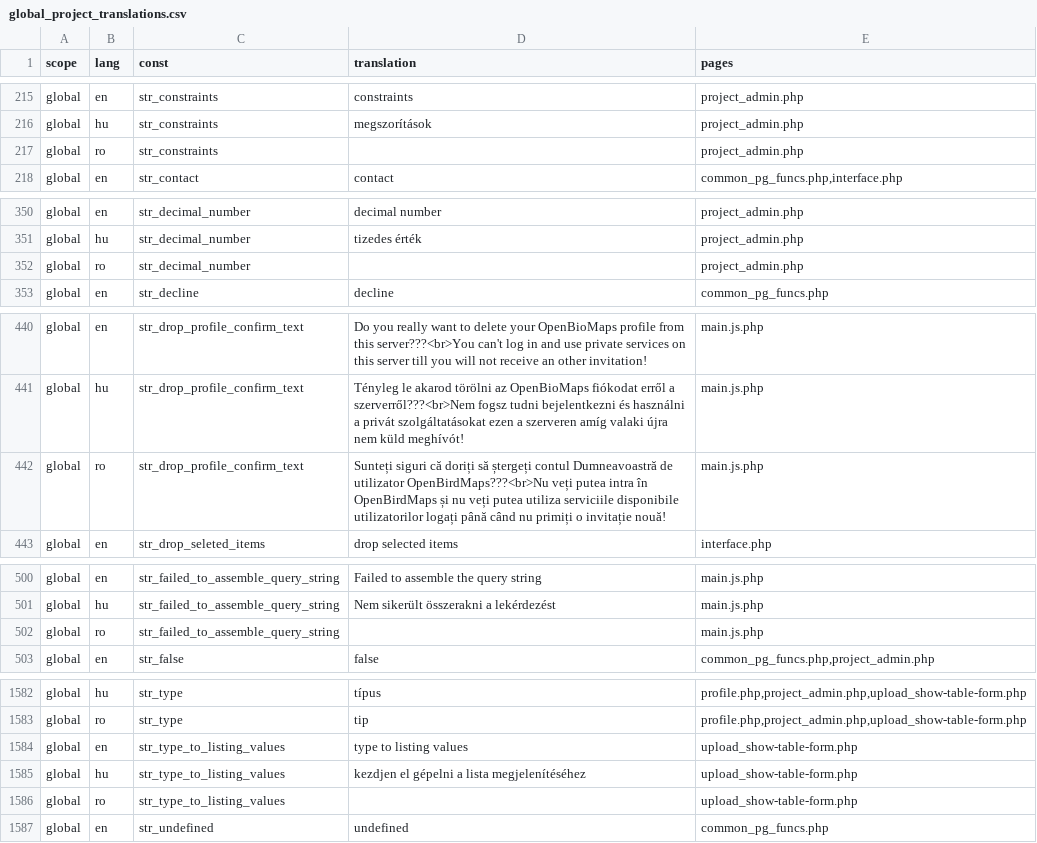
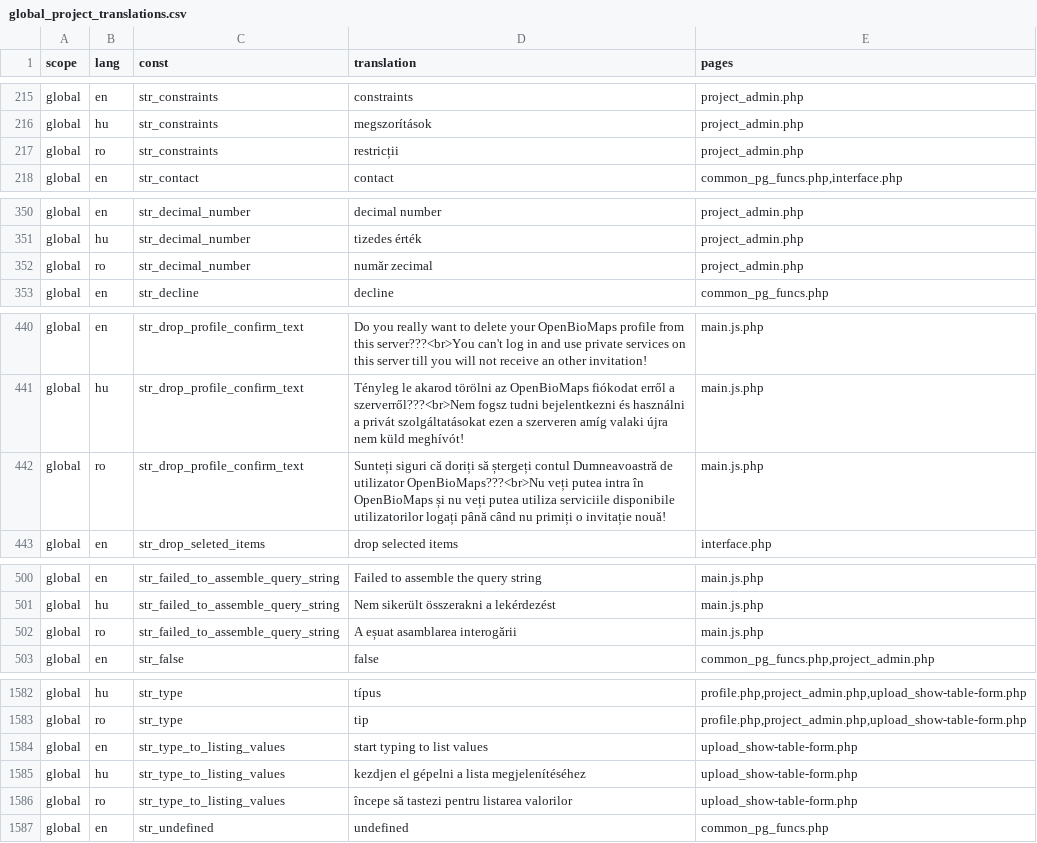
Before and after one commit to OpenBioMaps/translations, a CSV file: global_project_translations.csv, drawn as a sheet; only a part is shown, gaps mark what is left out; the diff covers the shown part only.

Commit message:
added some Romanian translations

```diff
--- a/global_project_translations.csv
+++ b/global_project_translations.csv
@@ -216,3 +216,3 @@
 "global","hu","str_constraints","megszorítások","project_admin.php"
-"global","ro","str_constraints",,"project_admin.php"
+"global","ro","str_constraints","restricții","project_admin.php"
 "global","en","str_contact","contact","common_pg_funcs.php,interface.php"
@@ -351,3 +351,3 @@
 "global","hu","str_decimal_number","tizedes érték","project_admin.php"
-"global","ro","str_decimal_number",,"project_admin.php"
+"global","ro","str_decimal_number","număr zecimal","project_admin.php"
 "global","en","str_decline","decline","common_pg_funcs.php"
@@ -441,3 +441,3 @@
 "global","hu","str_drop_profile_confirm_text","Tényleg le akarod törölni az OpenBioMaps fiókodat erről a szerverről???<br>Nem fogsz tudni bejelentkezni és használni a privát szolgáltatásokat ezen a szerveren amíg valaki újra nem küld meghívót!","main.js.php"
-"global","ro","str_drop_profile_confirm_text","Sunteți siguri că doriți să ștergeți contul Dumneavoastră de utilizator OpenBirdMaps???<br>Nu veți putea intra în OpenBirdMaps și nu veți putea utiliza serviciile disponibile utilizatorilor logați până când nu primiți o invitație nouă!","main.js.php"
+"global","ro","str_drop_profile_confirm_text","Sunteți siguri că doriți să ștergeți contul Dumneavoastră de utilizator OpenBioMaps???<br>Nu veți putea intra în OpenBioMaps și nu veți putea utiliza serviciile disponibile utilizatorilor logați până când nu primiți o invitație nouă!","main.js.php"
 "global","en","str_drop_seleted_items","drop selected items","interface.php"
@@ -501,3 +501,3 @@
 "global","hu","str_failed_to_assemble_query_string","Nem sikerült összerakni a lekérdezést","main.js.php"
-"global","ro","str_failed_to_assemble_query_string",,"main.js.php"
+"global","ro","str_failed_to_assemble_query_string","A eșuat asamblarea interogării","main.js.php"
 "global","en","str_false","false","common_pg_funcs.php,project_admin.php"
@@ -1583,5 +1583,5 @@
 "global","ro","str_type","tip","profile.php,project_admin.php,upload_show-table-form.php"
-"global","en","str_type_to_listing_values","type to listing values","upload_show-table-form.php"
+"global","en","str_type_to_listing_values","start typing to list values","upload_show-table-form.php"
 "global","hu","str_type_to_listing_values","kezdjen el gépelni a lista megjelenítéséhez","upload_show-table-form.php"
-"global","ro","str_type_to_listing_values",,"upload_show-table-form.php"
+"global","ro","str_type_to_listing_values","începe să tastezi pentru listarea valorilor","upload_show-table-form.php"
 "global","en","str_undefined","undefined","common_pg_funcs.php"
```
Also changed, not shown: 7 edited cells elsewhere in this file.
